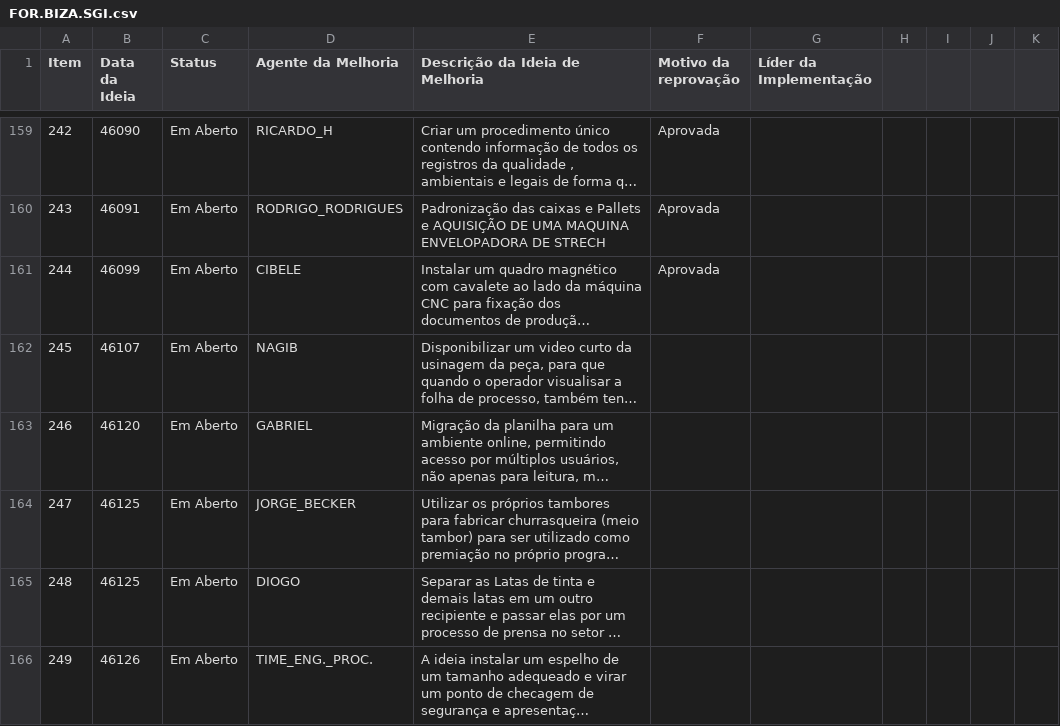
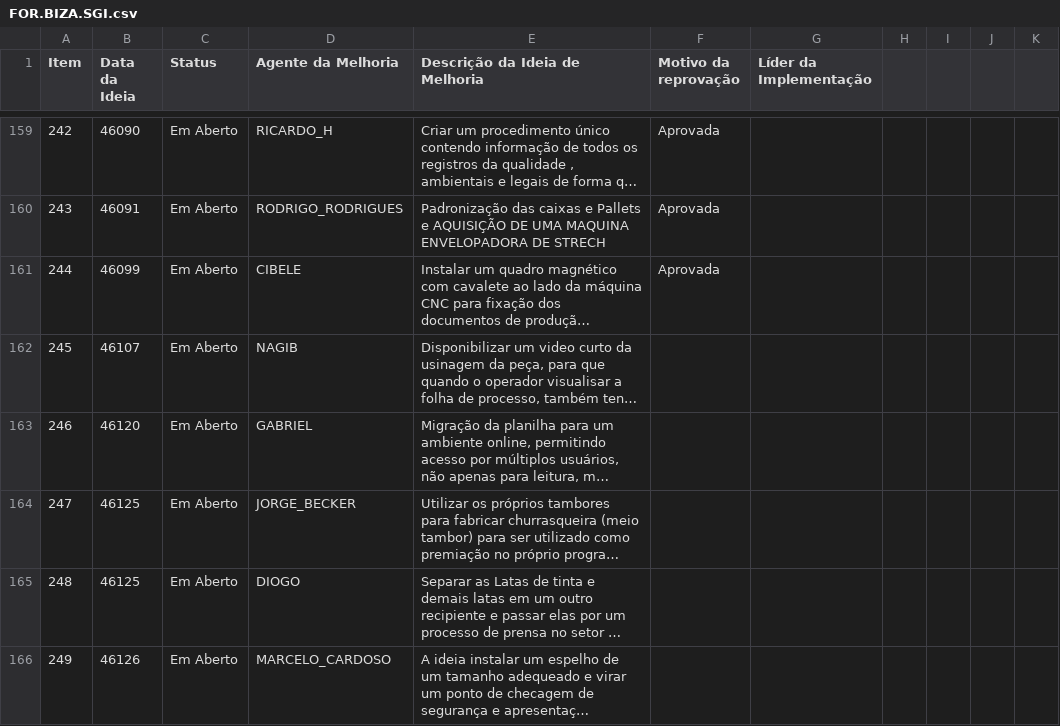
Before and after one commit to SGIBIZA/Catalogo-BIZA, a CSV file: FOR.BIZA.SGI.csv, drawn as a sheet; only a part is shown, gaps mark what is left out; long unchanged cells end in …; the diff names each change by its address in the sheet, - before the commit and + after, or states it on an @@ line.

```diff
--- a/FOR.BIZA.SGI.csv
+++ b/FOR.BIZA.SGI.csv
-D166 (Agente da Melhoria): TIME_ENG._PROC.
+D166 (Agente da Melhoria): MARCELO_CARDOSO
```
